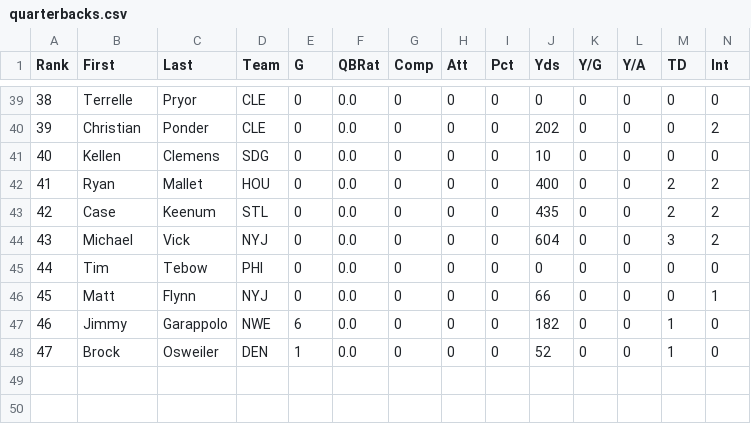
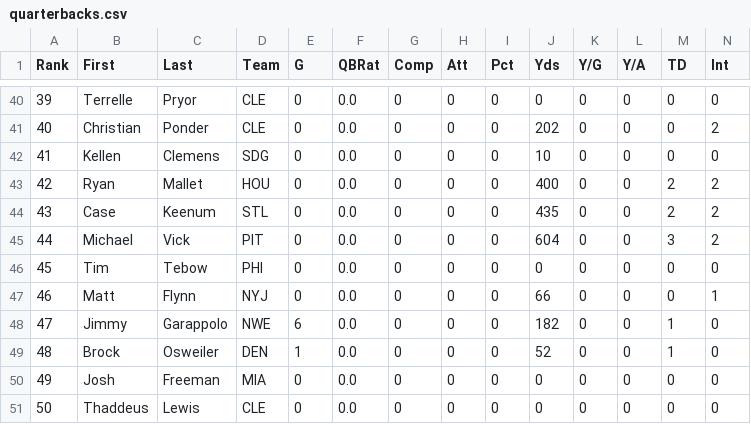
Before and after one commit to djhelbert/fantasy-football-auction-pro, a CSV file: fantasy-football-auction-pro/src/main/resources/data/2014/quarterbacks.csv, drawn as a sheet; only a part is shown, gaps mark what is left out; addresses are those after the commit; rows hold the shown columns only; the diff covers the shown part only; the diff names each change by its address in the sheet, - before the commit and + after, or states it on an @@ line.

Commit message:
Updated Ranks

```diff
--- a/fantasy-football-auction-pro/src/main/resources/data/2014/quarterbacks.csv
+++ b/fantasy-football-auction-pro/src/main/resources/data/2014/quarterbacks.csv
@@ column A (Rank) renumbered between rows 19 and 49 @@
-D45 (Team): NYJ
+D45 (Team): PIT
+row 50: 49 | Josh | Freeman | MIA | 0 | 0.0 | 0 | 0 | 0 | 0 | 0 | 0 | 0 | 0
+row 51: 50 | Thaddeus | Lewis | CLE | 0 | 0.0 | 0 | 0 | 0 | 0 | 0 | 0 | 0 | 0
```
Also changed, not shown: 1 added row and 6 moved rows elsewhere in this file, fantasy-football-auction-pro/src/main/resources/data/2014/receivers.csv, fantasy-football-auction-pro/src/main/resources/data/2014/runningbacks.csv, 1 other file.
